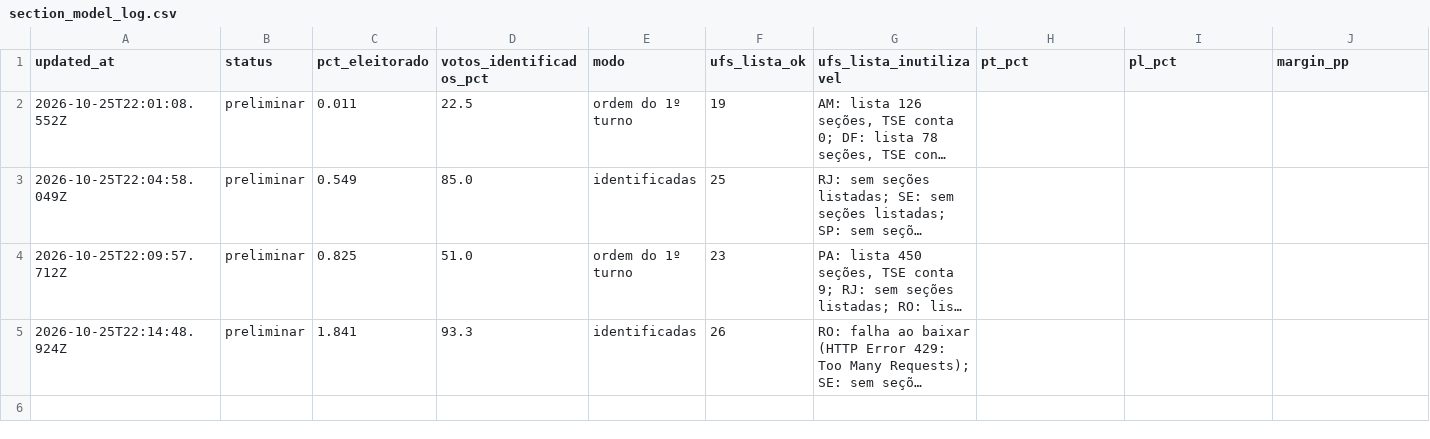
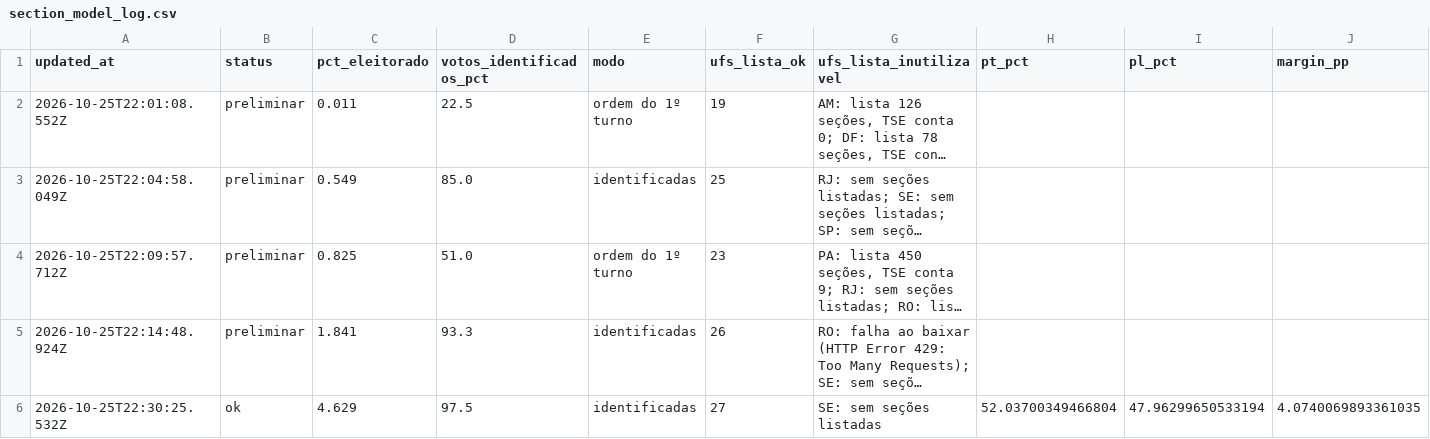
Before and after one commit to msallum/agulha-2026, a CSV file: section_model_log.csv, drawn as a sheet; only a part is shown; long unchanged cells end in …; rows hold the shown columns only; the diff names each change by its address in the sheet, - before the commit and + after, or states it on an @@ line.

```diff
--- a/section_model_log.csv
+++ b/section_model_log.csv
+row 6: 2026-10-25T22:30:25.532Z | ok | 4.629 | 97.5 | identificadas | 27 | SE: sem seções listadas | 52.03700349466804 | 47.96299650533194 | 4.0740069893361035
```
Also changed, not shown: 2 other files.
